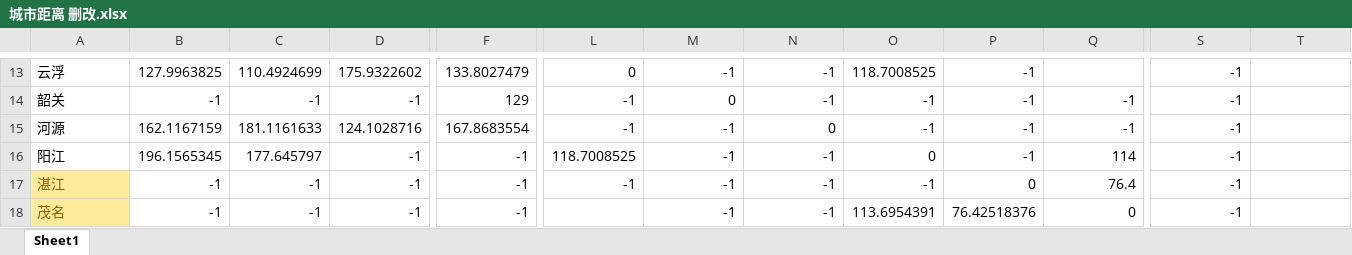
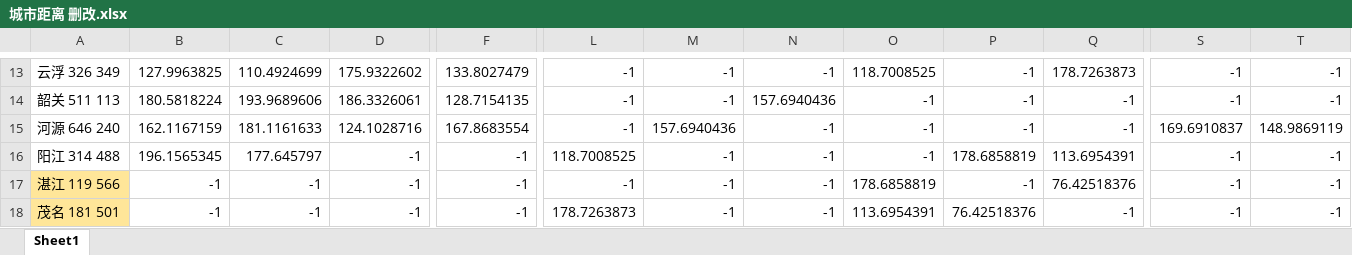
Before and after one commit to avarpow/2019ShenzhenMCM, an Excel workbook: 骨干网问题1try/城市距离 删改.xlsx, sheet Sheet1, drawn as a sheet; only a part is shown, gaps mark what is left out; values as stored, in another font and other column widths than the file's, no borders; conditional formats not drawn; the diff covers the shown part only; the diff names each change by its address in the sheet, - before the commit and + after, or states it on an @@ line.

```diff
--- a/骨干网问题1try/城市距离 删改.xlsx (sheet Sheet1)
+++ b/骨干网问题1try/城市距离 删改.xlsx (sheet Sheet1)
-A13: 云浮
+A13: 云浮 326 349
-L13: 0
+L13: -1
-Q13: (empty)
+Q13: 178.7263873
-T13:T14: (empty)
+T13:T14: -1
-A14: 韶关
+A14: 韶关 511 113
-B14: -1
+B14: 180.5818224
-C14: -1
+C14: 193.9689606
-D14: -1
+D14: 186.3326061
-F14: 129
+F14: 128.7154135
-M14: 0
+M14: -1
-N14: -1
+N14: 157.6940436
-A15: 河源
+A15: 河源 646 240
-M15: -1
+M15: 157.6940436
-N15: 0
+N15: -1
-S15: -1
+S15: 169.6910837
-T15: (empty)
+T15: 148.9869119
-A16: 阳江
+A16: 阳江 314 488
-O16: 0
+O16: -1
-P16: -1
+P16: 178.6858819
-Q16: 114
+Q16: 113.6954391
-T16:T18: (empty)
+T16:T18: -1
-A17: 湛江
+A17: 湛江 119 566
-A17:A18 text colour: #9C5700
+A17:A18 text colour: black
-O17: -1
+O17: 178.6858819
-P17: 0
+P17: -1
-Q17: 76.4
+Q17: 76.42518376
-A18: 茂名
+A18: 茂名 181 501
-L18: (empty)
+L18: 178.7263873
-Q18: 0
+Q18: -1
```
Also changed, not shown: 47 added rows, 1 removed row, 1 moved row, 44 edited cells and cell formats elsewhere in this sheet, 1 other file.
